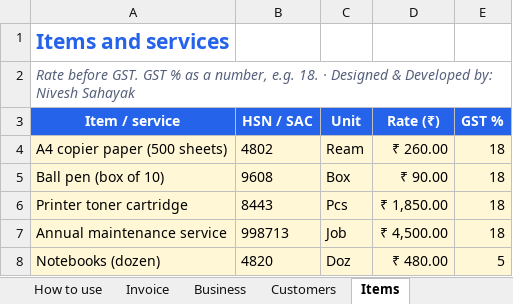
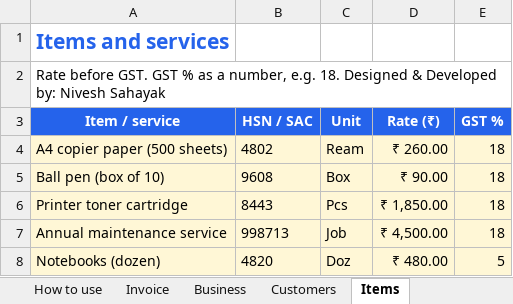
Before and after one commit to raimayank7/toolkit-groupchaton, an Excel workbook: files/GST-Invoice-Template.xlsx, sheet Items, drawn as a sheet; values as stored, in another font and other column widths than the file's, no borders; the diff names each change by its address in the sheet, - before the commit and + after, or states it on an @@ line.

```diff
--- a/files/GST-Invoice-Template.xlsx (sheet Items)
+++ b/files/GST-Invoice-Template.xlsx (sheet Items)
-A2 (Item / service): …e.g. 18. · Designed &…
+A2 (Item / service): …e.g. 18. Designed &…
@@ A2 italic: on → off, text colour: #55607A → black @@
```
Also changed, not shown: sheet Business, sheet How to use, sheet Customers, files/Employee-Leave-Tracker.xlsx, files/Marks-and-Report-Card.xlsx, 17 other files.
